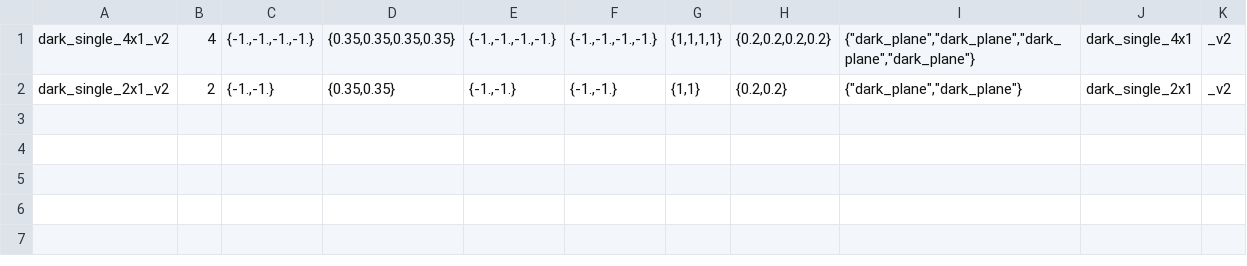
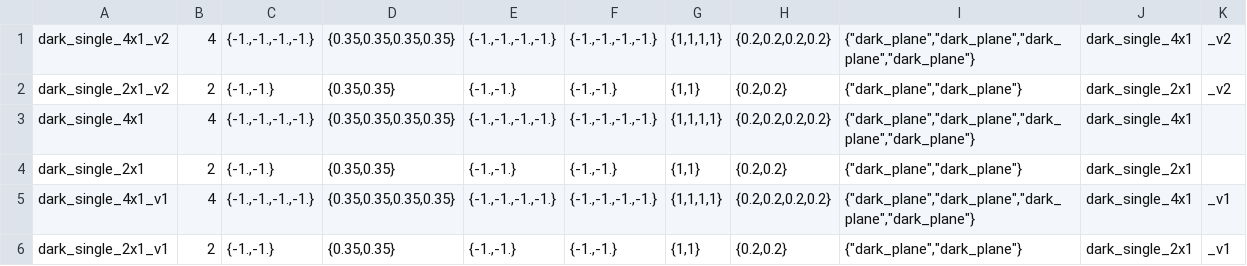
Before and after one commit to sdss/sdssdb, a CSV file: schema/sdss5db/targetdb/data_table/cadence/dark_single.csv, drawn as a sheet.

```diff
--- a/schema/sdss5db/targetdb/data_table/cadence/dark_single.csv
+++ b/schema/sdss5db/targetdb/data_table/cadence/dark_single.csv
@@ -2 +2,5 @@
 dark_single_2x1_v2;2;{-1.,-1.};{0.35,0.35};{-1.,-1.};{-1.,-1.};{1,1};{0.2,0.2};{"dark_plane","dark_plane"};dark_single_2x1;_v2
+dark_single_4x1;4;{-1.,-1.,-1.,-1.};{0.35,0.35,0.35,0.35};{-1.,-1.,-1.,-1.};{-1.,-1.,-1.,-1.};{1,1,1,1};{0.2,0.2,0.2,0.2};{"dark_plane","dark_plane","dark_plane","dark_plane"};dark_single_4x1;
+dark_single_2x1;2;{-1.,-1.};{0.35,0.35};{-1.,-1.};{-1.,-1.};{1,1};{0.2,0.2};{"dark_plane","dark_plane"};dark_single_2x1;
+dark_single_4x1_v1;4;{-1.,-1.,-1.,-1.};{0.35,0.35,0.35,0.35};{-1.,-1.,-1.,-1.};{-1.,-1.,-1.,-1.};{1,1,1,1};{0.2,0.2,0.2,0.2};{"dark_plane","dark_plane","dark_plane","dark_plane"};dark_single_4x1;_v1
+dark_single_2x1_v1;2;{-1.,-1.};{0.35,0.35};{-1.,-1.};{-1.,-1.};{1,1};{0.2,0.2};{"dark_plane","dark_plane"};dark_single_2x1;_v1
```
Also changed, not shown: 1 other file.
